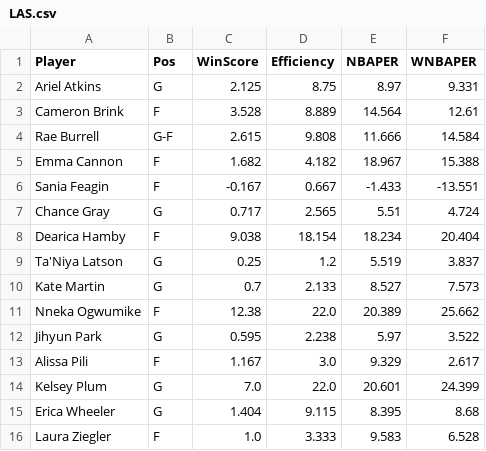
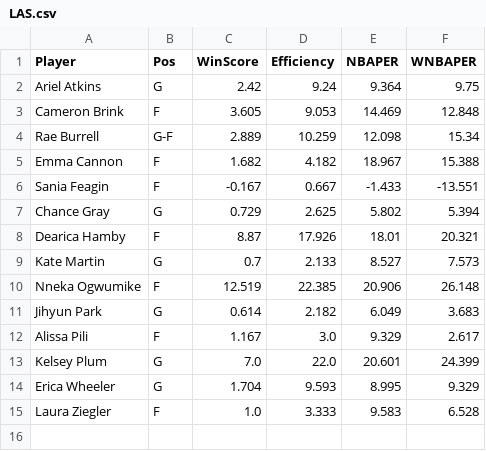
Before and after one commit to smonroe6/WNBA-Player-Rating, a CSV file: data/Metrics/CurrentSeasonTeams/LAS.csv, drawn as a sheet.

```diff
--- a/data/Metrics/CurrentSeasonTeams/LAS.csv
+++ b/data/Metrics/CurrentSeasonTeams/LAS.csv
@@ -1,16 +1,15 @@
 Player,Pos,WinScore,Efficiency,NBAPER,WNBAPER
-Ariel Atkins,G,2.125,8.75,8.97,9.331
-Cameron Brink,F,3.528,8.889,14.564,12.61
-Rae Burrell,G-F,2.615,9.808,11.666,14.584
+Ariel Atkins,G,2.42,9.24,9.364,9.75
+Cameron Brink,F,3.605,9.053,14.469,12.848
+Rae Burrell,G-F,2.889,10.259,12.098,15.34
 Emma Cannon,F,1.682,4.182,18.967,15.388
 Sania Feagin,F,-0.167,0.667,-1.433,-13.551
-Chance Gray,G,0.717,2.565,5.51,4.724
-Dearica Hamby,F,9.038,18.154,18.234,20.404
-Ta'Niya Latson,G,0.25,1.2,5.519,3.837
+Chance Gray,G,0.729,2.625,5.802,5.394
+Dearica Hamby,F,8.87,17.926,18.01,20.321
 Kate Martin,G,0.7,2.133,8.527,7.573
-Nneka Ogwumike,F,12.38,22.0,20.389,25.662
-Jihyun Park,G,0.595,2.238,5.97,3.522
+Nneka Ogwumike,F,12.519,22.385,20.906,26.148
+Jihyun Park,G,0.614,2.182,6.049,3.683
 Alissa Pili,F,1.167,3.0,9.329,2.617
 Kelsey Plum,G,7.0,22.0,20.601,24.399
-Erica Wheeler,G,1.404,9.115,8.395,8.68
+Erica Wheeler,G,1.704,9.593,8.995,9.329
 Laura Ziegler,F,1.0,3.333,9.583,6.528
```
Also changed, not shown: data/Cleaned/2026Data.csv, data/Metrics/2026Metrics.csv, 19 other files.
